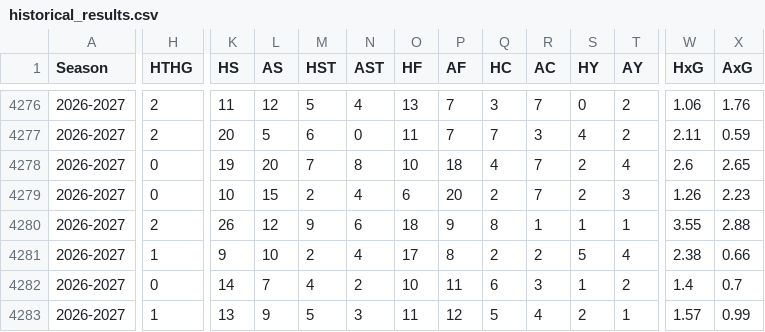
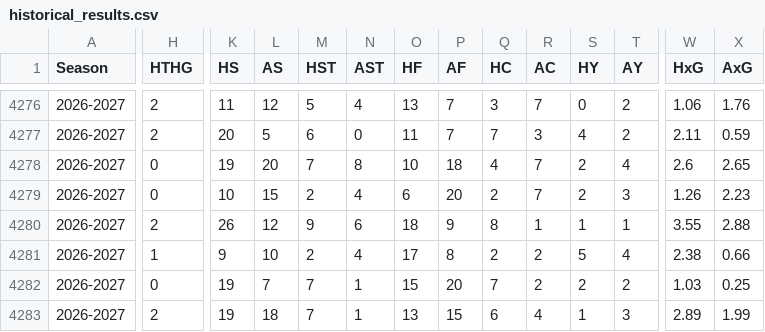
Before and after one commit to kiganyamburu/EPL-Season-Predictor, a CSV file: data/processed/historical_results.csv, drawn as a sheet; only a part is shown, gaps mark what is left out; the diff covers the shown part only; the diff names each change by its address in the sheet, - before the commit and + after, or states it on an @@ line.

```diff
--- a/data/processed/historical_results.csv
+++ b/data/processed/historical_results.csv
-K4282 (HS): 14
+K4282 (HS): 19
-M4282 (HST): 4
+M4282 (HST): 7
-N4282 (AST): 2
+N4282 (AST): 1
-O4282 (HF): 10
+O4282 (HF): 15
-P4282 (AF): 11
+P4282 (AF): 20
-Q4282 (HC): 6
+Q4282 (HC): 7
-R4282 (AC): 3
+R4282 (AC): 2
-S4282 (HY): 1
+S4282 (HY): 2
-W4282 (HxG): 1.4
+W4282 (HxG): 1.03
-X4282 (AxG): 0.7
+X4282 (AxG): 0.25
-H4283 (HTHG): 1
+H4283 (HTHG): 2
-K4283 (HS): 13
+K4283 (HS): 19
-L4283 (AS): 9
+L4283 (AS): 18
-M4283 (HST): 5
+M4283 (HST): 7
-N4283 (AST): 3
+N4283 (AST): 1
-O4283 (HF): 11
+O4283 (HF): 13
-P4283 (AF): 12
+P4283 (AF): 15
-Q4283 (HC): 5
+Q4283 (HC): 6
-S4283 (HY): 2
+S4283 (HY): 1
-T4283 (AY): 1
+T4283 (AY): 3
-W4283 (HxG): 1.57
+W4283 (HxG): 2.89
-X4283 (AxG): 0.99
+X4283 (AxG): 1.99
```
Also changed, not shown: 1 added row and 81 edited cells elsewhere in this file, data/processed/unplayed_fixtures.csv, data/raw/historical/E0_2627.csv, 9 other files.
